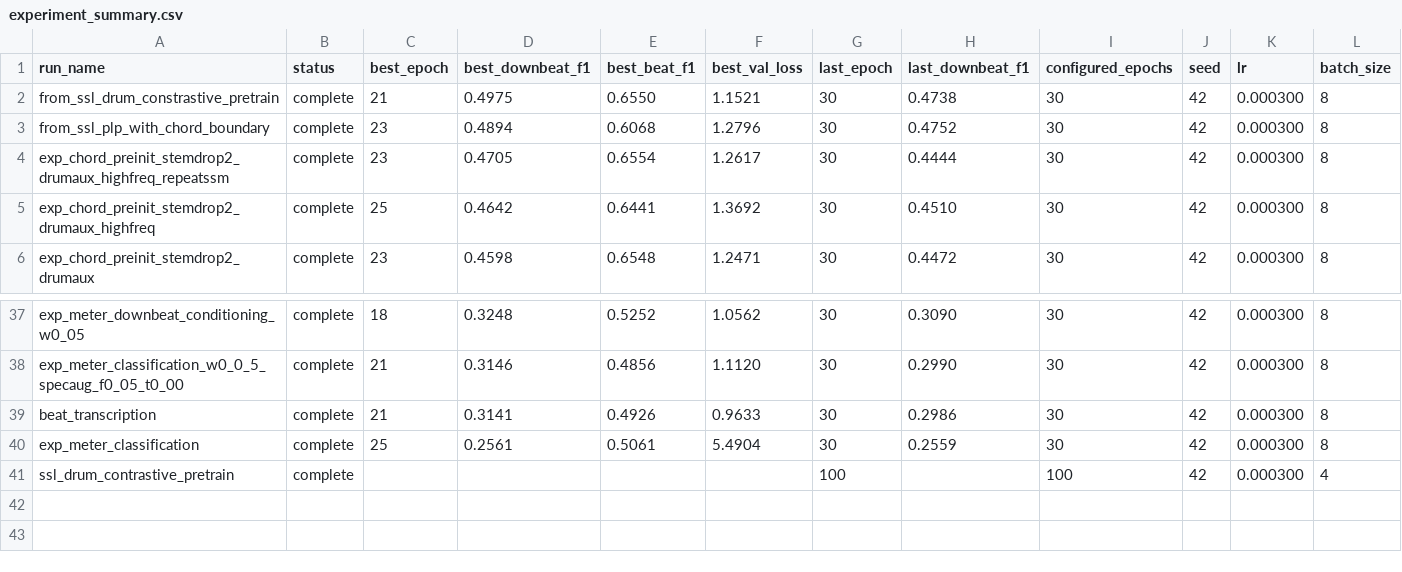
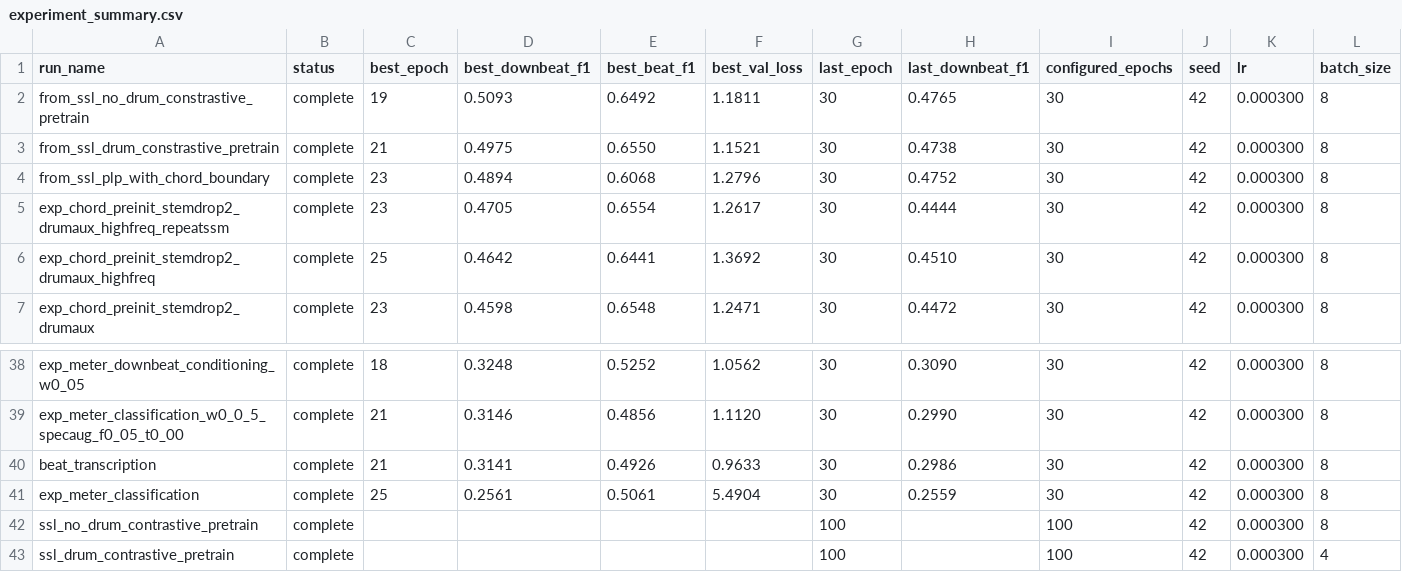
Before and after one commit to anime-song/BeatTracker, a CSV file: reports/experiment_summary.csv, drawn as a sheet; only a part is shown, gaps mark what is left out; rows hold the shown columns only; the diff names each change by its address in the sheet, - before the commit and + after, or states it on an @@ line.

```diff
--- a/reports/experiment_summary.csv
+++ b/reports/experiment_summary.csv
+row 2: from_ssl_no_drum_constrastive_pretrain | complete | 19 | 0.5093 | 0.6492 | 1.1811 | 30 | 0.4765 | 30 | 42 | 0.000300 | 8
+row 42: ssl_no_drum_contrastive_pretrain | complete |  |  |  |  | 100 |  | 100 | 42 | 0.000300 | 8
```
Also changed, not shown: reports/experiment_progress_downbeat.csv, 2 other files.
